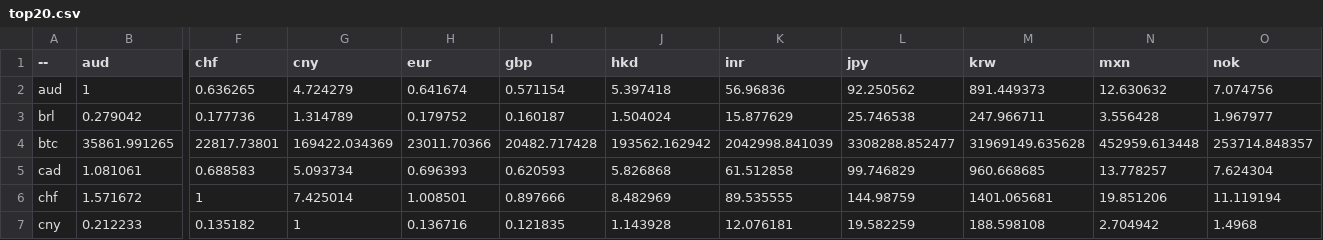
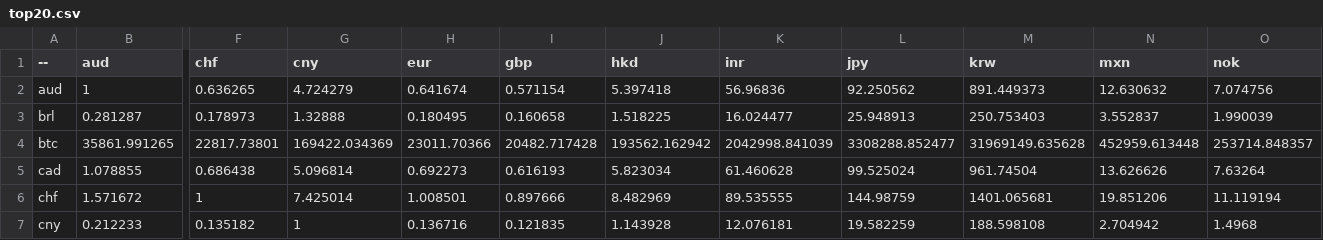
Before and after one commit to sparksets/exchange-rates, a CSV file: top20.csv, drawn as a sheet; only a part is shown, gaps mark what is left out; the diff covers the shown part only; the diff names each change by its address in the sheet, - before the commit and + after, or states it on an @@ line.

```diff
--- a/top20.csv
+++ b/top20.csv
-B3 (aud): 0.279042
+B3 (aud): 0.281287
-F3 (chf): 0.177736
+F3 (chf): 0.178973
-G3 (cny): 1.314789
+G3 (cny): 1.32888
-H3 (eur): 0.179752
+H3 (eur): 0.180495
-I3 (gbp): 0.160187
+I3 (gbp): 0.160658
-J3 (hkd): 1.504024
+J3 (hkd): 1.518225
-K3 (inr): 15.877629
+K3 (inr): 16.024477
-L3 (jpy): 25.746538
+L3 (jpy): 25.948913
-M3 (krw): 247.966711
+M3 (krw): 250.753403
-N3 (mxn): 3.556428
+N3 (mxn): 3.552837
-O3 (nok): 1.967977
+O3 (nok): 1.990039
-B5 (aud): 1.081061
+B5 (aud): 1.078855
-F5 (chf): 0.688583
+F5 (chf): 0.686438
-G5 (cny): 5.093734
+G5 (cny): 5.096814
-H5 (eur): 0.696393
+H5 (eur): 0.692273
-I5 (gbp): 0.620593
+I5 (gbp): 0.616193
-J5 (hkd): 5.826868
+J5 (hkd): 5.823034
-K5 (inr): 61.512858
+K5 (inr): 61.460628
-L5 (jpy): 99.746829
+L5 (jpy): 99.525024
-M5 (krw): 960.668685
+M5 (krw): 961.74504
-N5 (mxn): 13.778257
+N5 (mxn): 13.626626
-O5 (nok): 7.624304
+O5 (nok): 7.63264
```
Also changed, not shown: 122 edited cells elsewhere in this file, latest.csv, top10.csv, 3 other files.
